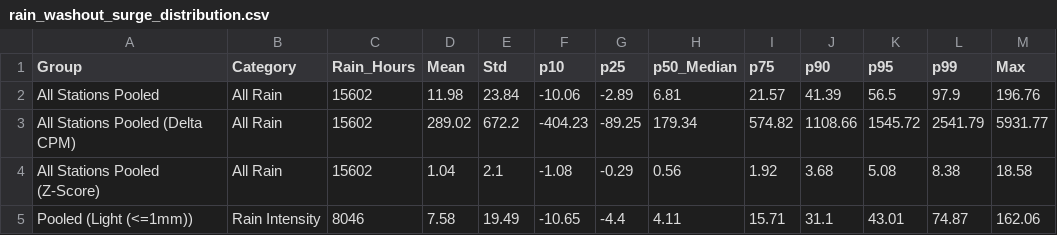
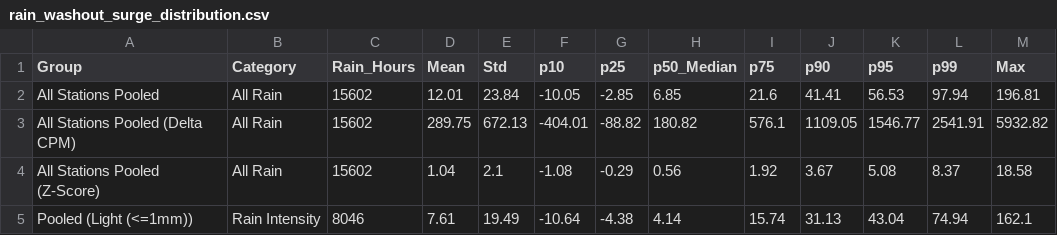
Before and after one commit to uyuku/radnet-anomaly-detection, a CSV file: data/processed/rain_washout_surge_distribution.csv, drawn as a sheet; only a part is shown; the diff covers the shown part only.

```diff
--- a/data/processed/rain_washout_surge_distribution.csv
+++ b/data/processed/rain_washout_surge_distribution.csv
@@ -1,5 +1,5 @@
 Group,Category,Rain_Hours,Mean,Std,p10,p25,p50_Median,p75,p90,p95,p99,Max
-All Stations Pooled,All Rain,15602,11.98,23.84,-10.06,-2.89,6.81,21.57,41.39,56.5,97.9,196.76
-All Stations Pooled (Delta CPM),All Rain,15602,289.02,672.2,-404.23,-89.25,179.34,574.82,1108.66,1545.72,2541.79,5931.77
-All Stations Pooled (Z-Score),All Rain,15602,1.04,2.1,-1.08,-0.29,0.56,1.92,3.68,5.08,8.38,18.58
-Pooled (Light (<=1mm)),Rain Intensity,8046,7.58,19.49,-10.65,-4.4,4.11,15.71,31.1,43.01,74.87,162.06
+All Stations Pooled,All Rain,15602,12.01,23.84,-10.05,-2.85,6.85,21.6,41.41,56.53,97.94,196.81
+All Stations Pooled (Delta CPM),All Rain,15602,289.75,672.13,-404.01,-88.82,180.82,576.1,1109.05,1546.77,2541.91,5932.82
+All Stations Pooled (Z-Score),All Rain,15602,1.04,2.1,-1.08,-0.29,0.56,1.92,3.67,5.08,8.37,18.58
+Pooled (Light (<=1mm)),Rain Intensity,8046,7.61,19.49,-10.64,-4.38,4.14,15.74,31.13,43.04,74.94,162.1
```
Also changed, not shown: 92 edited cells elsewhere in this file, data/processed/baseline_threshold_evaluation.csv, data/processed/diurnal_cycle_summary.csv, 16 other files.
